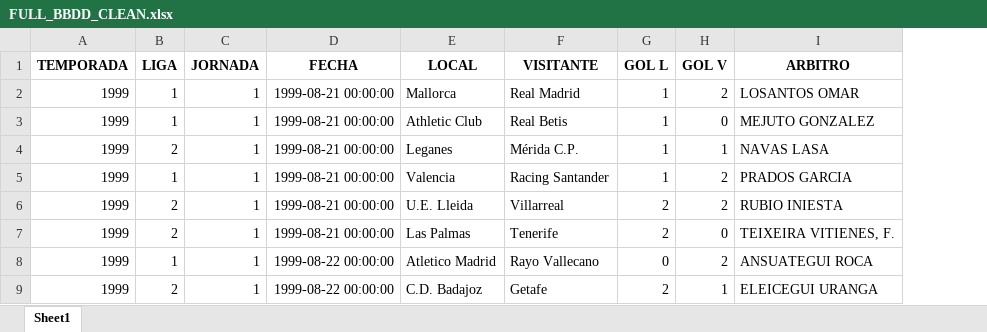
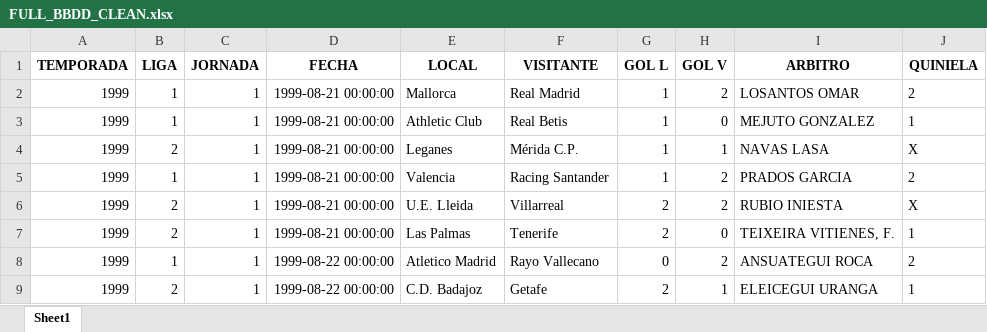
Before and after one commit to alberthr/UBIQUM_1X2_Python, an Excel workbook: bbdd/FULL_BBDD_CLEAN.xlsx, sheet Sheet1, drawn as a sheet; only a part is shown; values as stored, in another font and other column widths than the file's, no borders; the diff names each change by its address in the sheet, - before the commit and + after, or states it on an @@ line.

```diff
--- a/bbdd/FULL_BBDD_CLEAN.xlsx (sheet Sheet1)
+++ b/bbdd/FULL_BBDD_CLEAN.xlsx (sheet Sheet1)
+column J (QUINIELA), rows 2-9: 2 | 1 | X | 2 | X | 1 | 2 | 1
```
Also changed, not shown: 3 other files.
